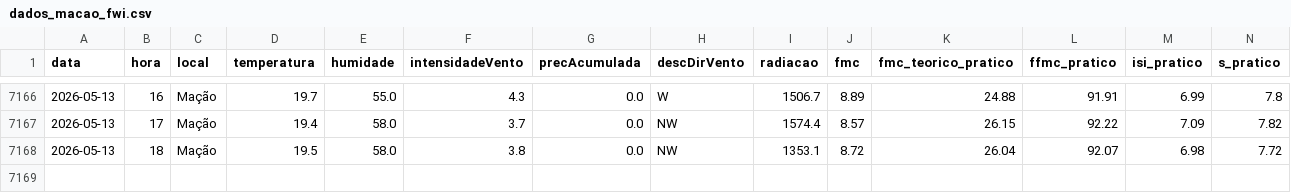
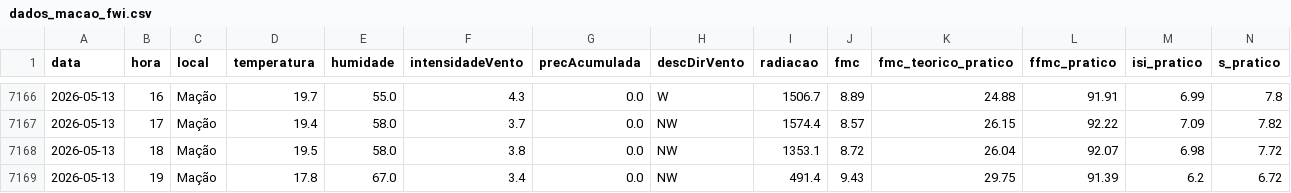
Before and after one commit to 23657/fwi-pipeline-ipt, a CSV file: dados_macao_fwi.csv, drawn as a sheet; only a part is shown, gaps mark what is left out; rows hold the shown columns only; the diff names each change by its address in the sheet, - before the commit and + after, or states it on an @@ line.

```diff
--- a/dados_macao_fwi.csv
+++ b/dados_macao_fwi.csv
+row 7169: 2026-05-13 | 19 | Mação | 17.8 | 67.0 | 3.4 | 0.0 | NW | 491.4 | 9.43 | 29.75 | 91.39 | 6.2 | 6.72
```
Also changed, not shown: dados_castanheira_de_pera_fwi.csv, dados_ferreira_do_zezere_fwi.csv, 2 other files.
